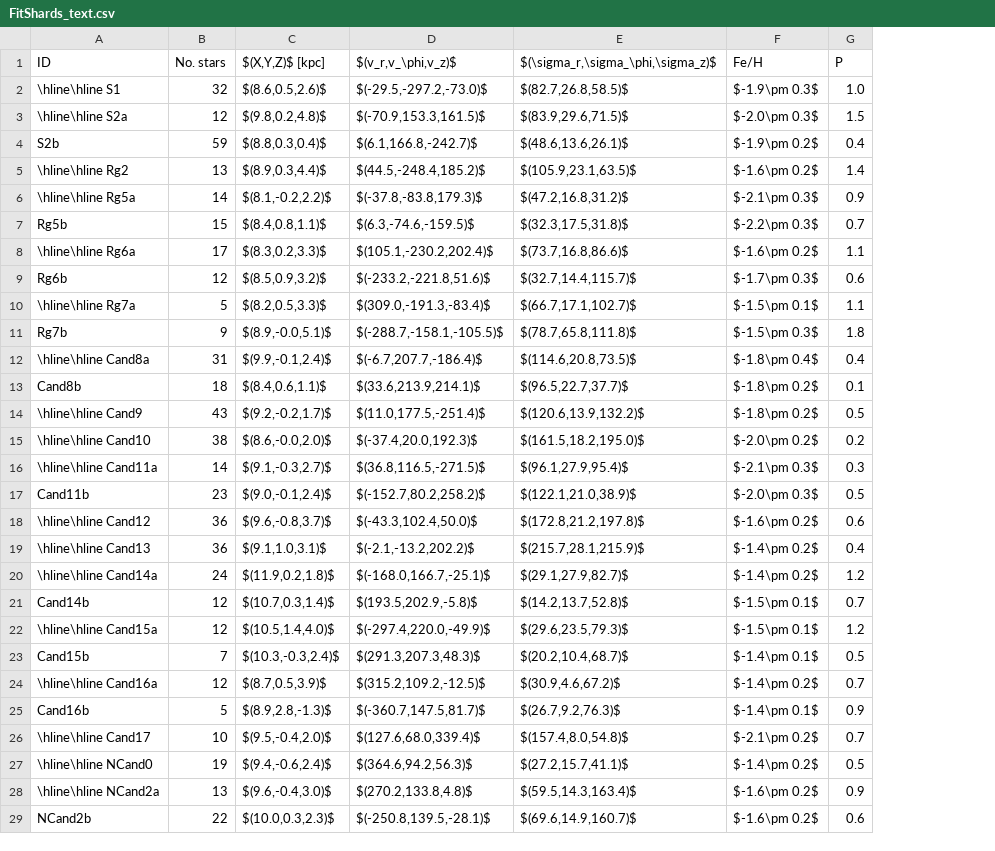
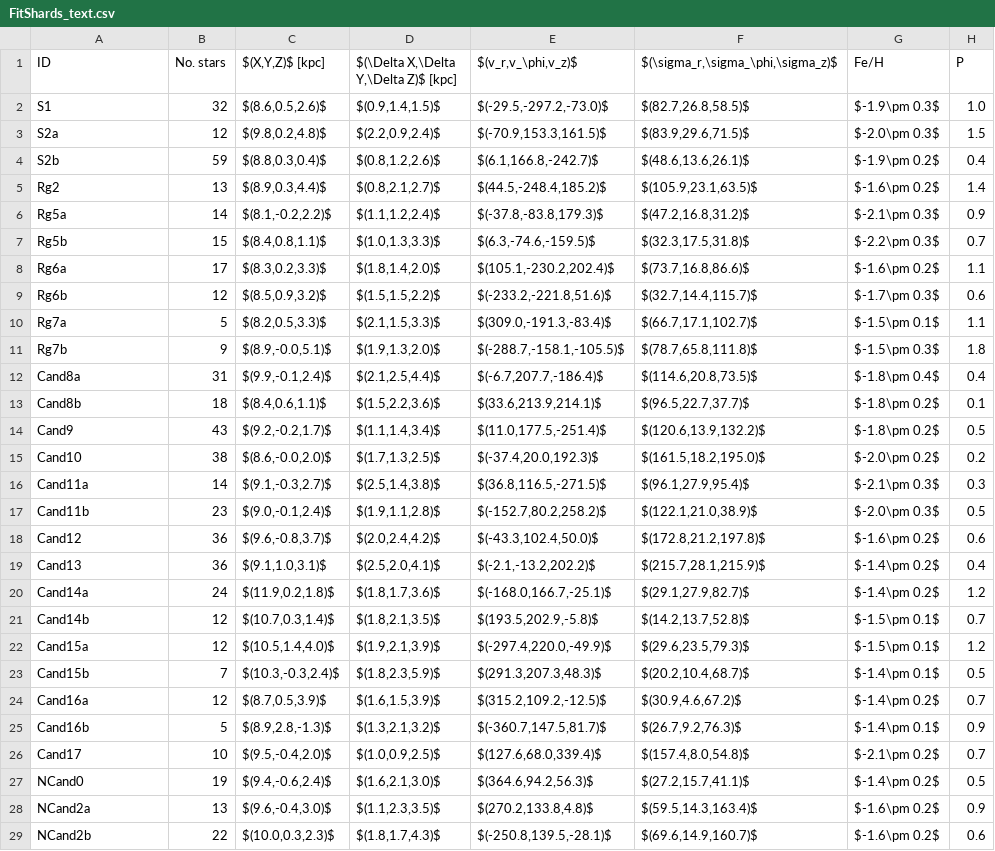
Before and after one commit to cajohare/DarkShards, a CSV file: data/FitShards_text.csv, drawn as a sheet; only a part is shown; the diff covers the shown part only; the diff names each change by its address in the sheet, - before the commit and + after, or states it on an @@ line.

```diff
--- a/data/FitShards_text.csv
+++ b/data/FitShards_text.csv
+column D, rows 1-29: $(\Delta X,\Delta Y,\Delta Z)$ [kpc] | $(0.9,1.4,1.5)$ | $(2.2,0.9,2.4)$ | $(0.8,1.2,2.6)$ | $(0.8,2.1,2.7)$ | $(1.1,1.2,2.4)$ | $(1.0,1.3,3.3)$ | $(1.8,1.4,2.0)$ | $(1.5,1.5,2.2)$ | $(2.1,1.5,3.3)$ | $(1.9,1.3,2.0)$ | $(2.1,2.5,4.4)$ | $(1.5,2.2,3.6)$ | $(1.1,1.4,3.4)$ | $(1.7,1.3,2.5)$ | $(2.5,1.4,3.8)$ | $(1.9,1.1,2.8)$ | $(2.0,2.4,4.2)$ | $(2.5,2.0,4.1)$ | $(1.8,1.7,3.6)$ | $(1.8,2.1,3.5)$ | $(1.9,2.1,3.9)$ | $(1.8,2.3,5.9)$ | $(1.6,1.5,3.9)$ | $(1.3,2.1,3.2)$ | $(1.0,0.9,2.5)$ | $(1.6,2.1,3.0)$ | $(1.1,2.3,3.5)$ | $(1.8,1.7,4.3)$
-A2 (ID): \hline\hline S1
+A2 (ID): S1
-A3 (ID): \hline\hline S2a
+A3 (ID): S2a
-A5 (ID): \hline\hline Rg2
+A5 (ID): Rg2
-A6 (ID): \hline\hline Rg5a
+A6 (ID): Rg5a
-A8 (ID): \hline\hline Rg6a
+A8 (ID): Rg6a
-A10 (ID): \hline\hline Rg7a
+A10 (ID): Rg7a
-A12 (ID): \hline\hline Cand8a
+A12 (ID): Cand8a
-A14 (ID): \hline\hline Cand9
+A14 (ID): Cand9
-A15 (ID): \hline\hline Cand10
+A15 (ID): Cand10
-A16 (ID): \hline\hline Cand11a
+A16 (ID): Cand11a
-A18 (ID): \hline\hline Cand12
+A18 (ID): Cand12
-A19 (ID): \hline\hline Cand13
+A19 (ID): Cand13
-A20 (ID): \hline\hline Cand14a
+A20 (ID): Cand14a
-A22 (ID): \hline\hline Cand15a
+A22 (ID): Cand15a
-A24 (ID): \hline\hline Cand16a
+A24 (ID): Cand16a
-A26 (ID): \hline\hline Cand17
+A26 (ID): Cand17
-A27 (ID): \hline\hline NCand0
+A27 (ID): NCand0
-A28 (ID): \hline\hline NCand2a
+A28 (ID): NCand2a
```
Also changed, not shown: 23 edited cells elsewhere in this file, 39 other files.
